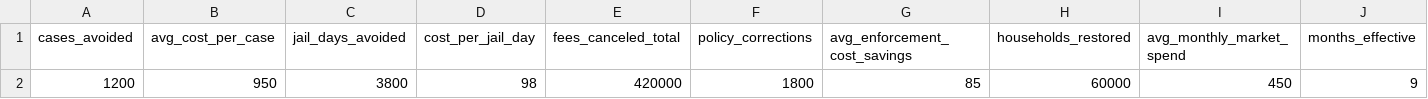
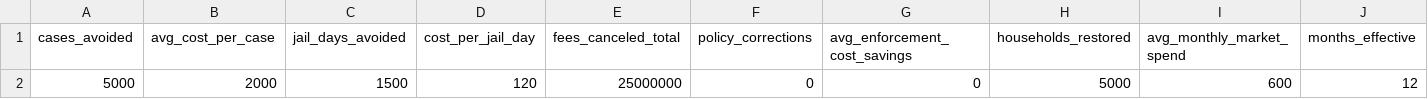
Before and after one commit to Terra610/abe---flag, a CSV file: ciri/inputs.csv, drawn as a sheet; only a part is shown; removed rows and columns are numbered as before the commit, all else as after; rows hold the shown columns only; the diff names each change by its address in the sheet, - before the commit and + after, or states it on an @@ line.

Commit message:
Update inputs.csv

```diff
--- a/ciri/inputs.csv
+++ b/ciri/inputs.csv
-row 2: 1200 | 950 | 3800 | 98 | 420000 | 1800 | 85 | 60000 | 450 | 9
+row 2: 5000 | 2000 | 1500 | 120 | 25000000 | 0 | 0 | 5000 | 600 | 12
```
